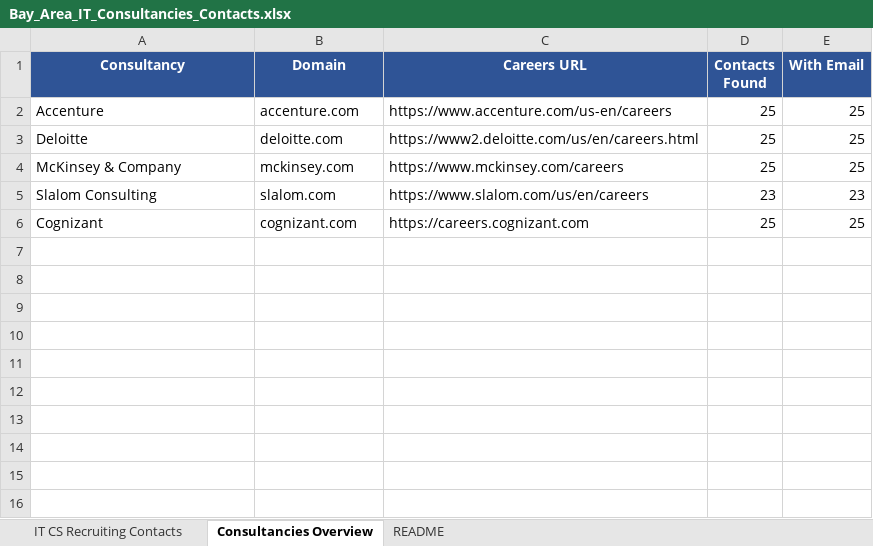
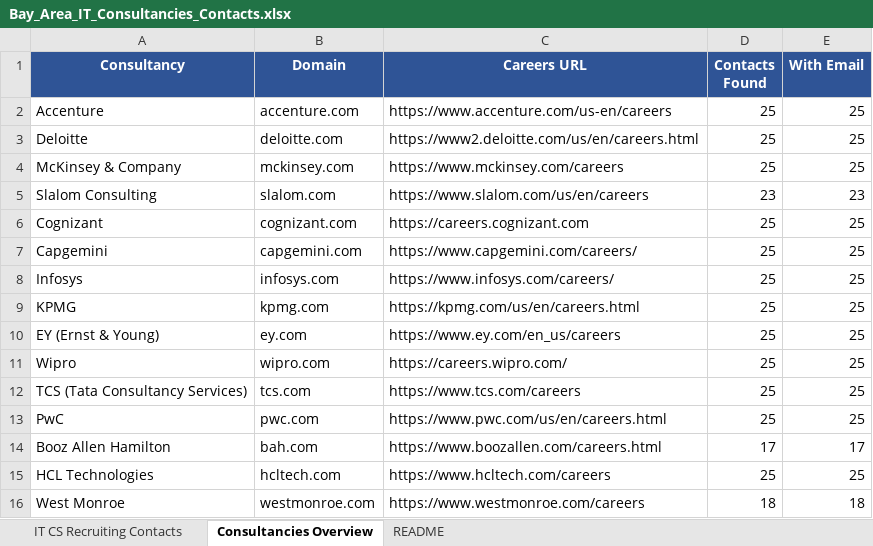
Before and after one commit to lovina-dmello-06/emailScrapper, an Excel workbook: Bay_Area_IT_Consultancies_Contacts.xlsx, sheet Consultancies Overview, drawn as a sheet; values as stored, in another font and other column widths than the file's, no borders; the diff names each change by its address in the sheet, - before the commit and + after, or states it on an @@ line.

```diff
--- a/Bay_Area_IT_Consultancies_Contacts.xlsx (sheet Consultancies Overview)
+++ b/Bay_Area_IT_Consultancies_Contacts.xlsx (sheet Consultancies Overview)
+row 7: Capgemini | capgemini.com | https://www.capgemini.com/careers/ | 25 | 25
+row 8: Infosys | infosys.com | https://www.infosys.com/careers/ | 25 | 25
+row 9: KPMG | kpmg.com | https://kpmg.com/us/en/careers.html | 25 | 25
+row 10: EY (Ernst & Young) | ey.com | https://www.ey.com/en_us/careers | 25 | 25
+row 11: Wipro | wipro.com | https://careers.wipro.com/ | 25 | 25
+row 12: TCS (Tata Consultancy Services) | tcs.com | https://www.tcs.com/careers | 25 | 25
+row 13: PwC | pwc.com | https://www.pwc.com/us/en/careers.html | 25 | 25
+row 14: Booz Allen Hamilton | bah.com | https://www.boozallen.com/careers.html | 17 | 17
+row 15: HCL Technologies | hcltech.com | https://www.hcltech.com/careers | 25 | 25
+row 16: West Monroe | westmonroe.com | https://www.westmonroe.com/careers | 18 | 18
```
Also changed, not shown: sheet IT CS Recruiting Contacts, sheet README, 1 other file.
